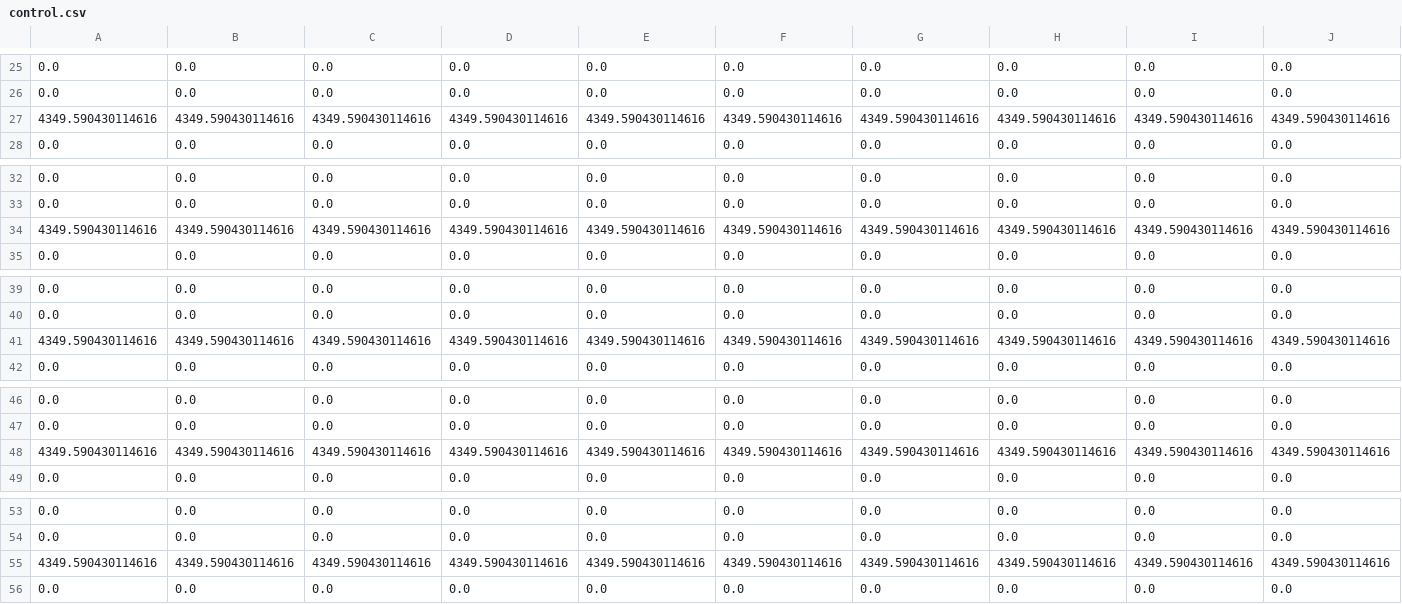
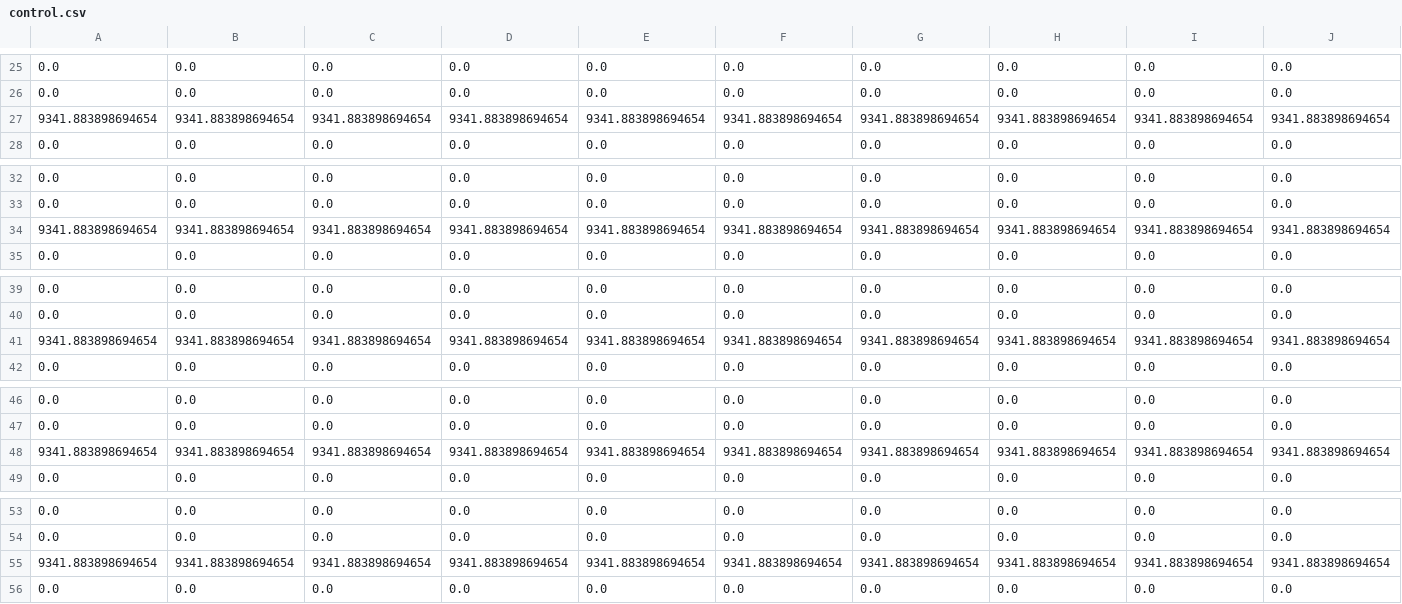
Before and after one commit to tpitois/multi_agents_system_SIT, a CSV file: scripts/config/control.csv, drawn as a sheet; only a part is shown, gaps mark what is left out; removed rows and columns are numbered as before the commit, all else as after; rows hold the shown columns only; the diff covers the shown part only; the diff names each change by its address in the sheet, - before the commit and + after, or states it on an @@ line.

```diff
--- a/scripts/config/control.csv
+++ b/scripts/config/control.csv
-row 27: 4349.590430114616 | 4349.590430114616 | 4349.590430114616 | 4349.590430114616 | 4349.590430114616 | 4349.590430114616 | 4349.590430114616 | 4349.590430114616 | 4349.590430114616 | 4349.590430114616
+row 27: 9341.883898694654 | 9341.883898694654 | 9341.883898694654 | 9341.883898694654 | 9341.883898694654 | 9341.883898694654 | 9341.883898694654 | 9341.883898694654 | 9341.883898694654 | 9341.883898694654
-row 34: 4349.590430114616 | 4349.590430114616 | 4349.590430114616 | 4349.590430114616 | 4349.590430114616 | 4349.590430114616 | 4349.590430114616 | 4349.590430114616 | 4349.590430114616 | 4349.590430114616
+row 34: 9341.883898694654 | 9341.883898694654 | 9341.883898694654 | 9341.883898694654 | 9341.883898694654 | 9341.883898694654 | 9341.883898694654 | 9341.883898694654 | 9341.883898694654 | 9341.883898694654
-row 41: 4349.590430114616 | 4349.590430114616 | 4349.590430114616 | 4349.590430114616 | 4349.590430114616 | 4349.590430114616 | 4349.590430114616 | 4349.590430114616 | 4349.590430114616 | 4349.590430114616
+row 41: 9341.883898694654 | 9341.883898694654 | 9341.883898694654 | 9341.883898694654 | 9341.883898694654 | 9341.883898694654 | 9341.883898694654 | 9341.883898694654 | 9341.883898694654 | 9341.883898694654
-row 48: 4349.590430114616 | 4349.590430114616 | 4349.590430114616 | 4349.590430114616 | 4349.590430114616 | 4349.590430114616 | 4349.590430114616 | 4349.590430114616 | 4349.590430114616 | 4349.590430114616
+row 48: 9341.883898694654 | 9341.883898694654 | 9341.883898694654 | 9341.883898694654 | 9341.883898694654 | 9341.883898694654 | 9341.883898694654 | 9341.883898694654 | 9341.883898694654 | 9341.883898694654
-row 55: 4349.590430114616 | 4349.590430114616 | 4349.590430114616 | 4349.590430114616 | 4349.590430114616 | 4349.590430114616 | 4349.590430114616 | 4349.590430114616 | 4349.590430114616 | 4349.590430114616
+row 55: 9341.883898694654 | 9341.883898694654 | 9341.883898694654 | 9341.883898694654 | 9341.883898694654 | 9341.883898694654 | 9341.883898694654 | 9341.883898694654 | 9341.883898694654 | 9341.883898694654
```
Also changed, not shown: 3 added rows and 3 removed rows elsewhere in this file, 9 other files.
